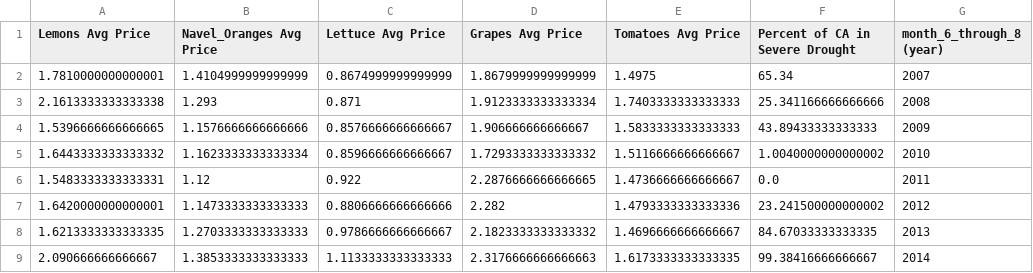
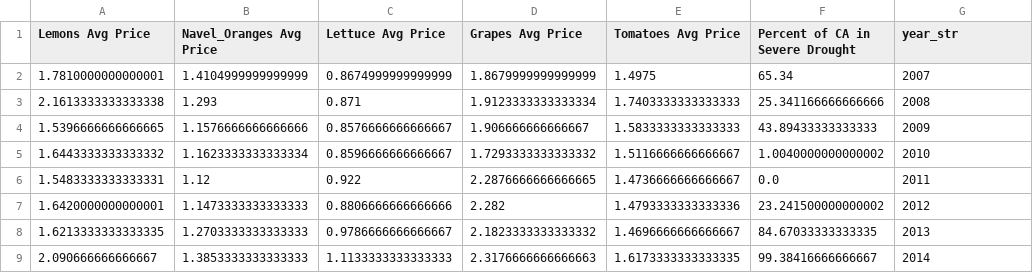
Before and after one commit to DOI-USGS/CIDA-Viz, a CSV file: ca_crop_yield/data/ca_price_vs_pct_severe_di.csv, drawn as a sheet.

Commit message:
fixed column header for consistency

```diff
--- a/ca_crop_yield/data/ca_price_vs_pct_severe_di.csv
+++ b/ca_crop_yield/data/ca_price_vs_pct_severe_di.csv
@@ -1,2 +1,2 @@
-Lemons Avg Price,Navel_Oranges Avg Price,Lettuce Avg Price,Grapes Avg Price,Tomatoes Avg Price,Percent of CA in Severe Drought,month_6_through_8 (year)
+Lemons Avg Price,Navel_Oranges Avg Price,Lettuce Avg Price,Grapes Avg Price,Tomatoes Avg Price,Percent of CA in Severe Drought,year_str
 1.7810000000000001,1.4104999999999999,0.8674999999999999,1.8679999999999999,1.4975,65.34,2007
```
Also changed, not shown: 1 other file.
